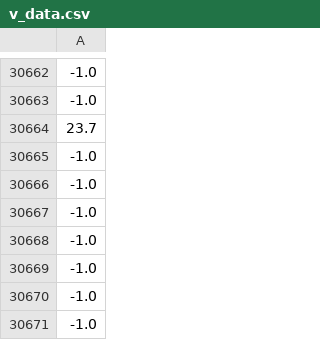
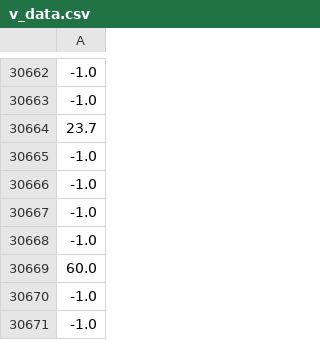
Before and after one commit to osj0508/project1, a CSV file: data/v_data.csv, drawn as a sheet; only a part is shown, gaps mark what is left out; the diff names each change by its address in the sheet, - before the commit and + after, or states it on an @@ line.

```diff
--- a/data/v_data.csv
+++ b/data/v_data.csv
-A30669: -1.0
+A30669: 60.0
```
